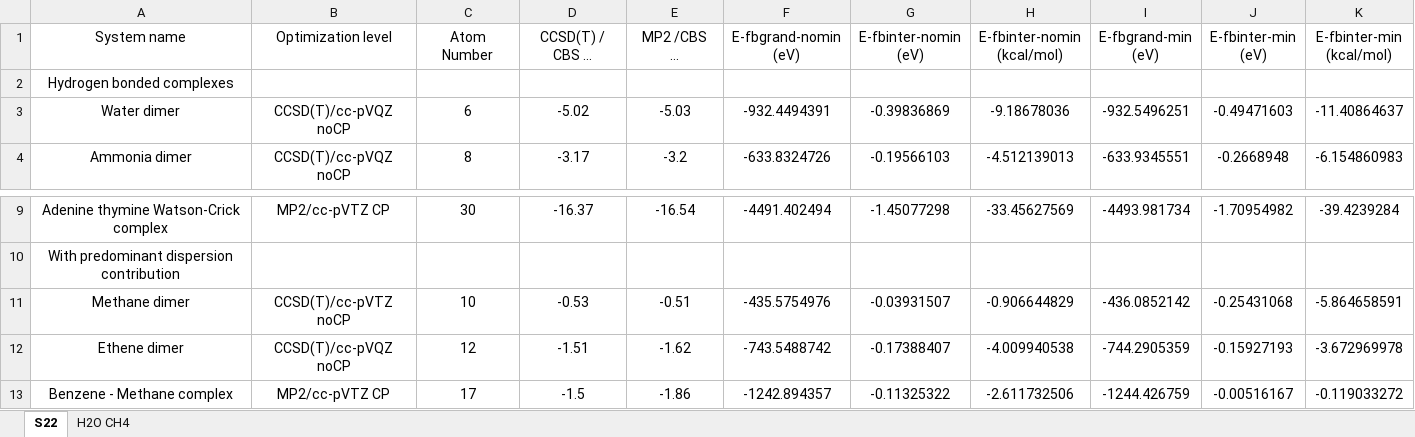
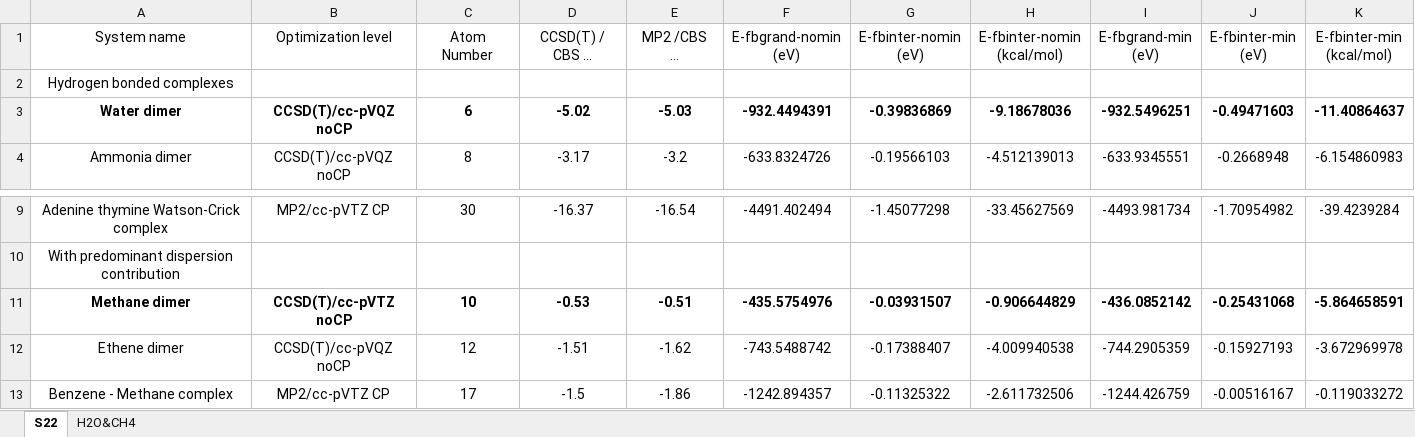
Before and after one commit to Linghan-Kong/Documents, an Excel workbook: Fireball Test.xlsx, sheet S22, drawn as a sheet; only a part is shown, gaps mark what is left out; long unchanged cells end in …; values as stored, in another font and other column widths than the file's, no borders; the diff names each change by its address in the sheet, - before the commit and + after, or states it on an @@ line.

```diff
--- a/Fireball Test.xlsx (sheet S22)
+++ b/Fireball Test.xlsx (sheet S22)
-sheet tab: H2O CH4
+sheet tab: H2O&CH4
-A3:K3 bold: off
+A3:K3 bold: on
-A11:K11 bold: off
+A11:K11 bold: on
```
Also changed, not shown: sheet H2O&CH4.
